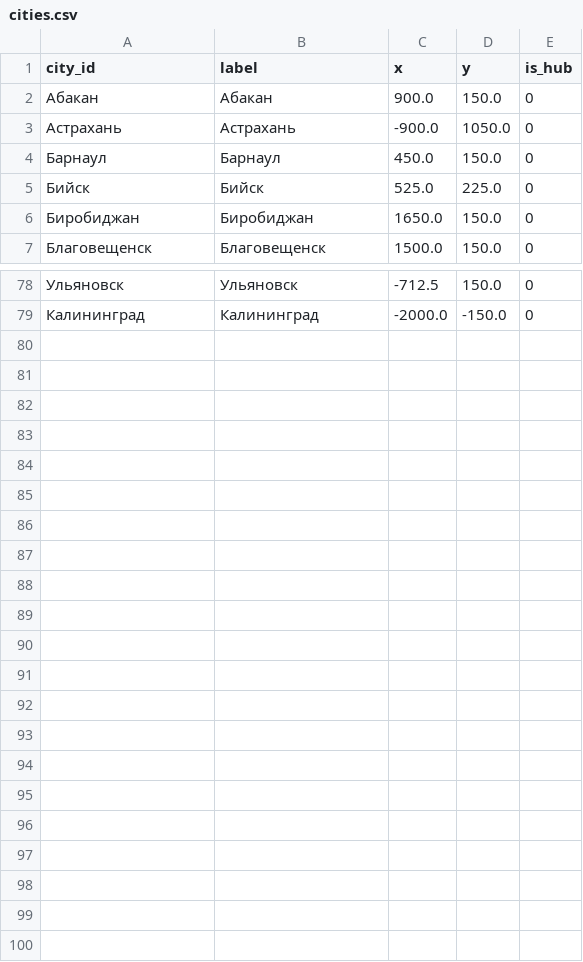
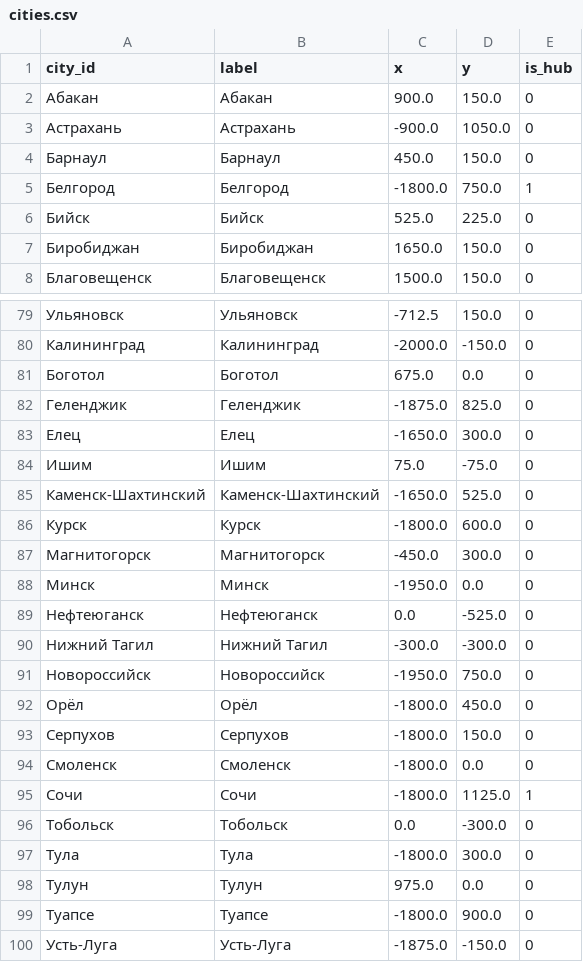
Before and after one commit to hhwwwww1414/Drive-Metro, a CSV file: public/data/cities.csv, drawn as a sheet; only a part is shown, gaps mark what is left out; the diff names each change by its address in the sheet, - before the commit and + after, or states it on an @@ line.

```diff
--- a/public/data/cities.csv
+++ b/public/data/cities.csv
+row 5: Белгород | Белгород | -1800.0 | 750.0 | 1
+row 81: Боготол | Боготол | 675.0 | 0.0 | 0
+row 82: Геленджик | Геленджик | -1875.0 | 825.0 | 0
+row 83: Елец | Елец | -1650.0 | 300.0 | 0
+row 84: Ишим | Ишим | 75.0 | -75.0 | 0
+row 85: Каменск-Шахтинский | Каменск-Шахтинский | -1650.0 | 525.0 | 0
+row 86: Курск | Курск | -1800.0 | 600.0 | 0
+row 87: Магнитогорск | Магнитогорск | -450.0 | 300.0 | 0
+row 88: Минск | Минск | -1950.0 | 0.0 | 0
+row 89: Нефтеюганск | Нефтеюганск | 0.0 | -525.0 | 0
+row 90: Нижний Тагил | Нижний Тагил | -300.0 | -300.0 | 0
+row 91: Новороссийск | Новороссийск | -1950.0 | 750.0 | 0
+row 92: Орёл | Орёл | -1800.0 | 450.0 | 0
+row 93: Серпухов | Серпухов | -1800.0 | 150.0 | 0
+row 94: Смоленск | Смоленск | -1800.0 | 0.0 | 0
+row 95: Сочи | Сочи | -1800.0 | 1125.0 | 1
+row 96: Тобольск | Тобольск | 0.0 | -300.0 | 0
+row 97: Тула | Тула | -1800.0 | 300.0 | 0
+row 98: Тулун | Тулун | 975.0 | 0.0 | 0
+row 99: Туапсе | Туапсе | -1800.0 | 900.0 | 0
+row 100: Усть-Луга | Усть-Луга | -1875.0 | -150.0 | 0
```
Also changed, not shown: public/data/corridors.csv, public/data/line_paths.csv, 1 other file.
